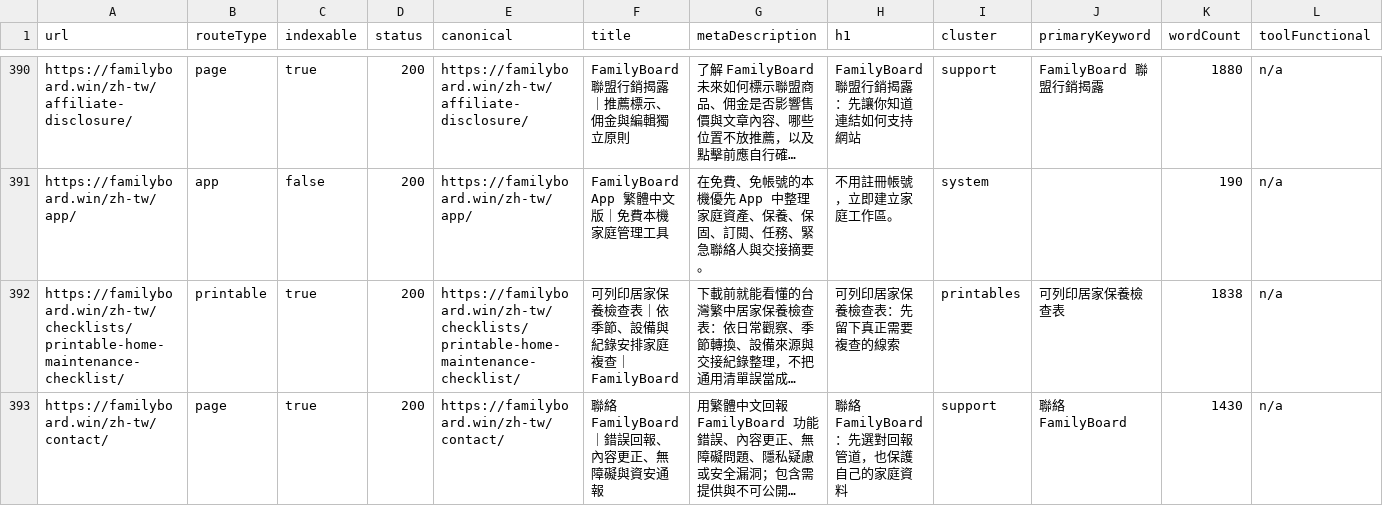
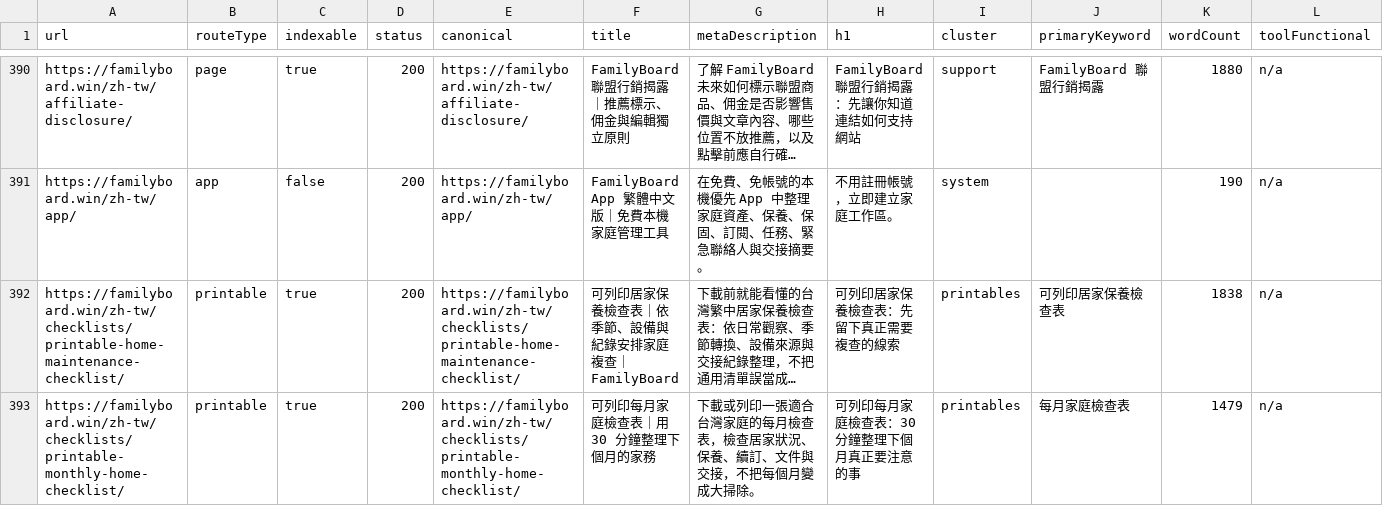
Before and after one commit to btcson66-rgb/familyboard, a CSV file: reports/url-inventory.csv, drawn as a sheet; only a part is shown, gaps mark what is left out; the shorter side is filled out with more unchanged rows; long unchanged cells end in …; rows hold the shown columns only; the diff covers the shown part only; the diff names each change by its address in the sheet, - before the commit and + after, or states it on an @@ line.

Commit message:
feat: expand bilingual household checklists

```diff
--- a/reports/url-inventory.csv
+++ b/reports/url-inventory.csv
+row 393: https://familyboard.win/zh-tw/checklists/printable-monthly-home-checklist/ | printable | true | 200 | https://familyboard.win/zh-tw/checklists/printable-monthly-home-checklist/ | 可列印每月家庭檢查表｜用 30 分鐘整理下個月的家務 | 下載或列印一張適合台灣家庭的每月檢查表，檢查居家狀況、保養、續訂、文件與交接，不把每個月變成大掃除。 | 可列印每月家庭檢查表：30 分鐘整理下個月真正要注意的事 | printables | 每月家庭檢查表 | 1479 | n/a
```
Also changed, not shown: 2 added rows elsewhere in this file, 13 other files.
